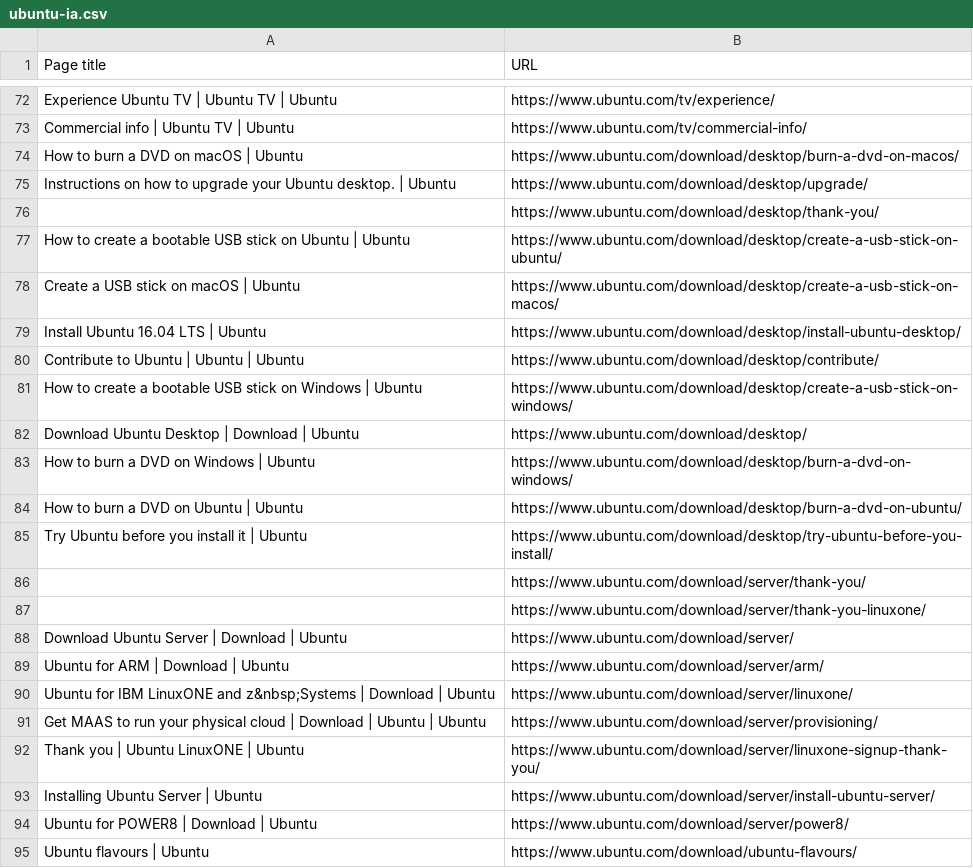
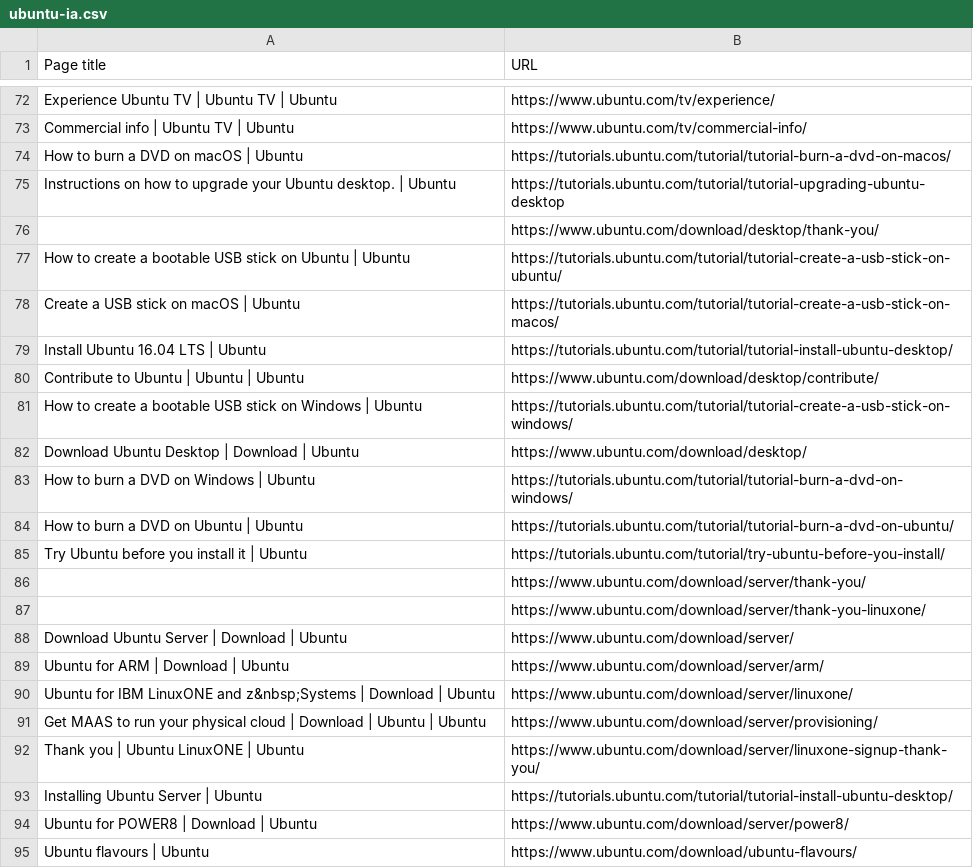
Before and after one commit to canonical/ubuntu.com, a CSV file: templates/ubuntu-ia.csv, drawn as a sheet; only a part is shown, gaps mark what is left out.

Commit message:
remove local help files for tutorials
* updated links to use new tutorials
* removed pages

## QA

1. run the server
2. look at the /download section, including thank-you pages to confirm they are all moved and external links correct

```diff
--- a/templates/ubuntu-ia.csv
+++ b/templates/ubuntu-ia.csv
@@ -73,14 +73,14 @@
 "Commercial info | Ubuntu TV | Ubuntu", "https://www.ubuntu.com/tv/commercial-info/"
-"How to burn a DVD on macOS | Ubuntu", "https://www.ubuntu.com/download/desktop/burn-a-dvd-on-macos/"
-"Instructions on how to upgrade your Ubuntu desktop. | Ubuntu", "https://www.ubuntu.com/download/desktop/upgrade/"
+"How to burn a DVD on macOS | Ubuntu", "https://tutorials.ubuntu.com/tutorial/tutorial-burn-a-dvd-on-macos/"
+"Instructions on how to upgrade your Ubuntu desktop. | Ubuntu", "https://tutorials.ubuntu.com/tutorial/tutorial-upgrading-ubuntu-desktop"
 "", "https://www.ubuntu.com/download/desktop/thank-you/"
-"How to create a bootable USB stick on Ubuntu | Ubuntu", "https://www.ubuntu.com/download/desktop/create-a-usb-stick-on-ubuntu/"
-"Create a USB stick on macOS | Ubuntu", "https://www.ubuntu.com/download/desktop/create-a-usb-stick-on-macos/"
-"Install Ubuntu 16.04 LTS | Ubuntu", "https://www.ubuntu.com/download/desktop/install-ubuntu-desktop/"
+"How to create a bootable USB stick on Ubuntu | Ubuntu", "https://tutorials.ubuntu.com/tutorial/tutorial-create-a-usb-stick-on-ubuntu/"
+"Create a USB stick on macOS | Ubuntu", "https://tutorials.ubuntu.com/tutorial/tutorial-create-a-usb-stick-on-macos/"
+"Install Ubuntu 16.04 LTS | Ubuntu", "https://tutorials.ubuntu.com/tutorial/tutorial-install-ubuntu-desktop/"
 "Contribute to Ubuntu | Ubuntu | Ubuntu", "https://www.ubuntu.com/download/desktop/contribute/"
-"How to create a bootable USB stick on Windows | Ubuntu", "https://www.ubuntu.com/download/desktop/create-a-usb-stick-on-windows/"
+"How to create a bootable USB stick on Windows | Ubuntu", "https://tutorials.ubuntu.com/tutorial/tutorial-create-a-usb-stick-on-windows/"
 "Download Ubuntu Desktop | Download | Ubuntu", "https://www.ubuntu.com/download/desktop/"
-"How to burn a DVD on Windows | Ubuntu", "https://www.ubuntu.com/download/desktop/burn-a-dvd-on-windows/"
-"How to burn a DVD on Ubuntu | Ubuntu", "https://www.ubuntu.com/download/desktop/burn-a-dvd-on-ubuntu/"
-"Try Ubuntu before you install it | Ubuntu", "https://www.ubuntu.com/download/desktop/try-ubuntu-before-you-install/"
+"How to burn a DVD on Windows | Ubuntu", "https://tutorials.ubuntu.com/tutorial/tutorial-burn-a-dvd-on-windows/"
+"How to burn a DVD on Ubuntu | Ubuntu", "https://tutorials.ubuntu.com/tutorial/tutorial-burn-a-dvd-on-ubuntu/"
+"Try Ubuntu before you install it | Ubuntu", "https://tutorials.ubuntu.com/tutorial/try-ubuntu-before-you-install/"
 "", "https://www.ubuntu.com/download/server/thank-you/"
@@ -92,3 +92,3 @@
 "Thank you | Ubuntu LinuxONE | Ubuntu", "https://www.ubuntu.com/download/server/linuxone-signup-thank-you/"
-"Installing Ubuntu Server | Ubuntu", "https://www.ubuntu.com/download/server/install-ubuntu-server/"
+"Installing Ubuntu Server | Ubuntu", "https://tutorials.ubuntu.com/tutorial/tutorial-install-ubuntu-desktop/"
 "Ubuntu for POWER8 | Download | Ubuntu", "https://www.ubuntu.com/download/server/power8/"
```
Also changed, not shown: 29 other files.
